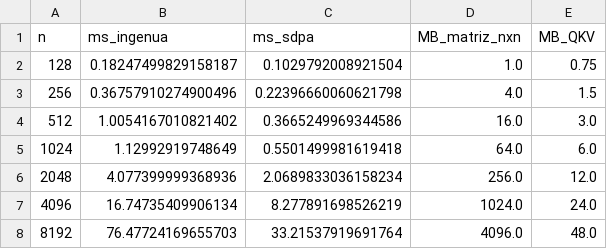
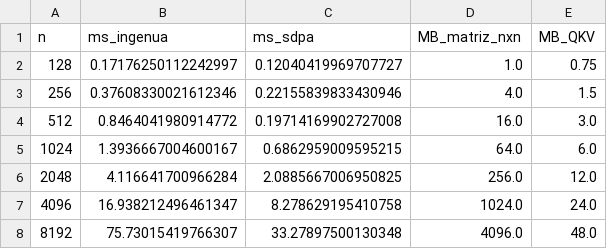
Before and after one commit to nicoCT04/Hoja_trabajo_2_DL, a CSV file: reports/costo.csv, drawn as a sheet.

```diff
--- a/reports/costo.csv
+++ b/reports/costo.csv
@@ -1,8 +1,8 @@
 n,ms_ingenua,ms_sdpa,MB_matriz_nxn,MB_QKV
-128,0.18247499829158187,0.1029792008921504,1.0,0.75
-256,0.36757910274900496,0.22396660060621798,4.0,1.5
-512,1.0054167010821402,0.3665249969344586,16.0,3.0
-1024,1.12992919748649,0.5501499981619418,64.0,6.0
-2048,4.077399999368936,2.0689833036158234,256.0,12.0
-4096,16.74735409906134,8.277891698526219,1024.0,24.0
-8192,76.47724169655703,33.21537919691764,4096.0,48.0
+128,0.17176250112242997,0.12040419969707727,1.0,0.75
+256,0.37608330021612346,0.22155839833430946,4.0,1.5
+512,0.8464041980914772,0.19714169902727008,16.0,3.0
+1024,1.3936667004600167,0.6862959009595215,64.0,6.0
+2048,4.116641700966284,2.0885667006950825,256.0,12.0
+4096,16.938212496461347,8.278629195410758,1024.0,24.0
+8192,75.73015419766307,33.27897500130348,4096.0,48.0
```
Also changed, not shown: reports/verificaciones.csv, 4 other files.
